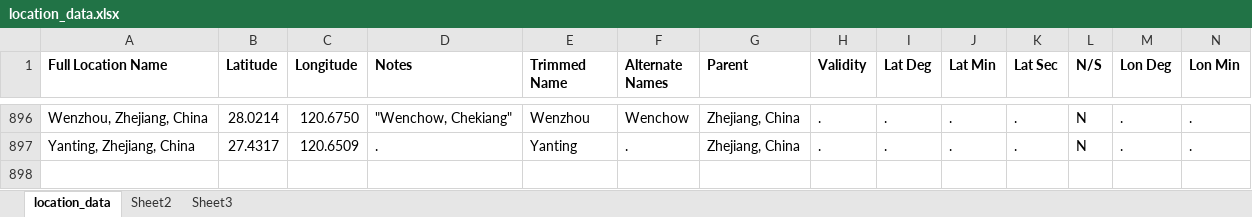
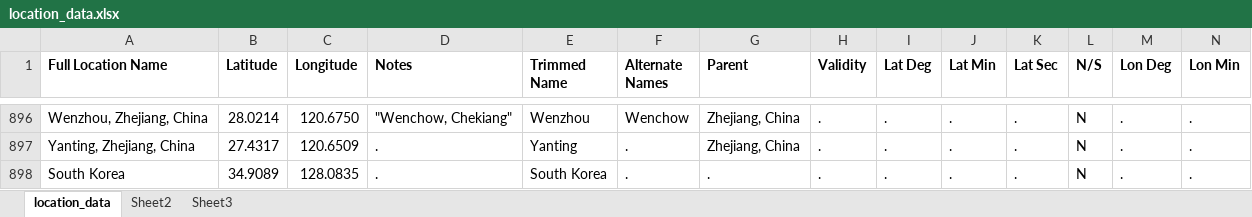
Before and after one commit to msrosenberg/fiddlercrab.info, an Excel workbook: data/location_data.xlsx, sheet location_data, drawn as a sheet; only a part is shown, gaps mark what is left out; values as stored, in another font and other column widths than the file's, no borders; rows hold the shown columns only; the diff names each change by its address in the sheet, - before the commit and + after, or states it on an @@ line.

Commit message:
data update
Added citation info for a few dozen papers

```diff
--- a/data/location_data.xlsx (sheet location_data)
+++ b/data/location_data.xlsx (sheet location_data)
+row 898: South Korea | 34.9089 | 128.0835 | . | South Korea | . | . | . | . | . | . | N | . | .
```
Also changed, not shown: 2 other files.
